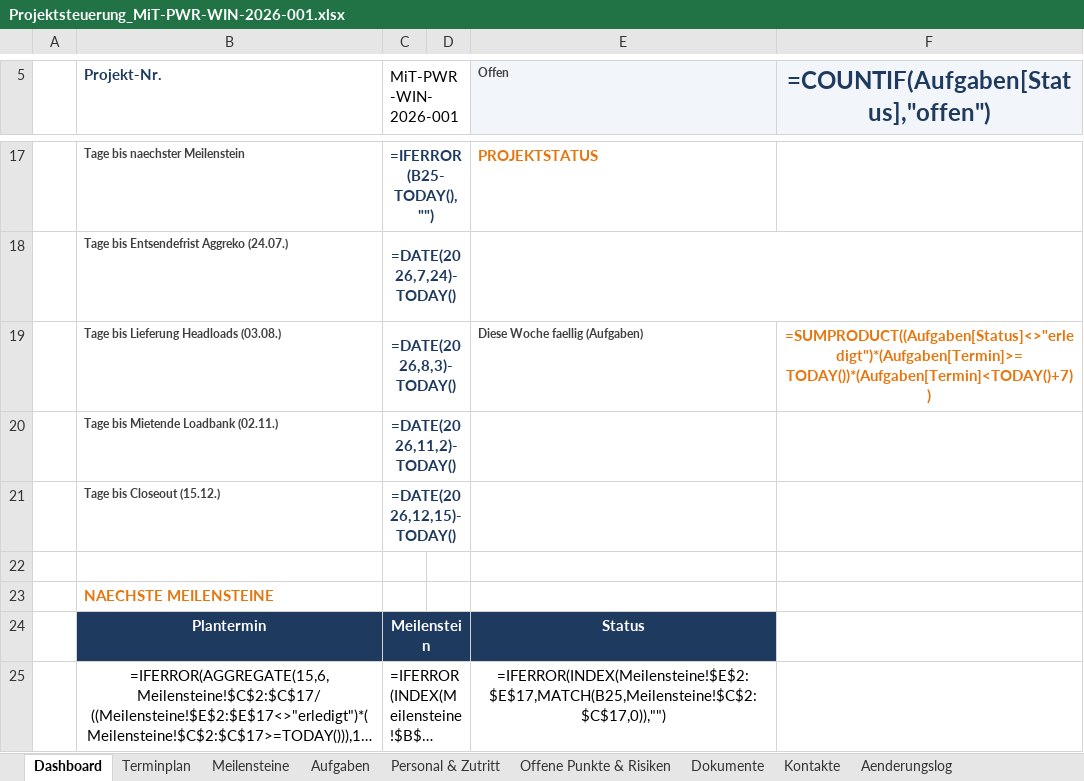
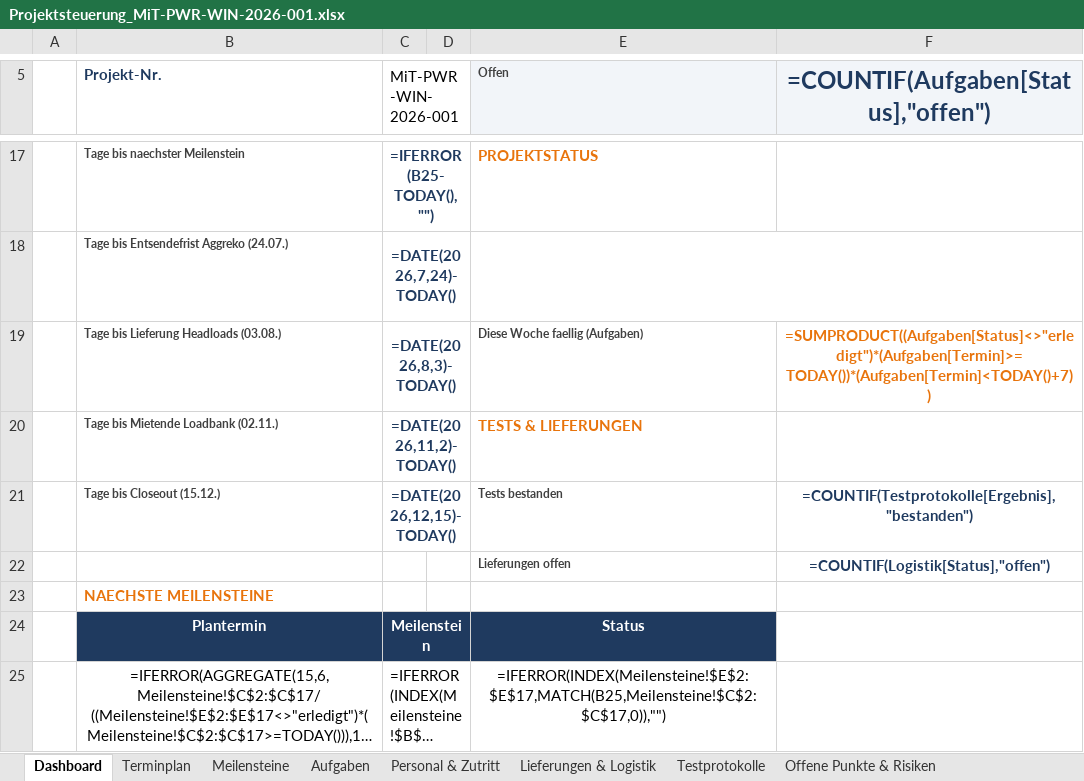
Before and after one commit to Ghostburaq/Burak, an Excel workbook: Projektsteuerung_MiT-PWR-WIN-2026-001.xlsx, sheet Dashboard, drawn as a sheet; only a part is shown, gaps mark what is left out; long unchanged cells end in …; values as stored, in another font and other column widths than the file's, no borders; formulas without a stored value are shown as written; conditional formats not drawn; the diff names each change by its address in the sheet, - before the commit and + after, or states it on an @@ line.

```diff
--- a/Projektsteuerung_MiT-PWR-WIN-2026-001.xlsx (sheet Dashboard)
+++ b/Projektsteuerung_MiT-PWR-WIN-2026-001.xlsx (sheet Dashboard)
+sheet tab: Lieferungen & Logistik
+sheet tab: Testprotokolle
-E20 (Offen): (empty)
+E20 (Offen): TESTS & LIEFERUNGEN
-E21 (Offen): (empty)
+E21 (Offen): Tests bestanden
-F21: (empty)
+F21: =COUNTIF(Testprotokolle[Ergebnis],"bestanden")
-row 22: (empty)
+row 22:  |  |  |  | Lieferungen offen | =COUNTIF(Logistik[Status],"offen")
```
Also changed, not shown: sheet Aenderungslog, other sheet tabs, 1 other file.
